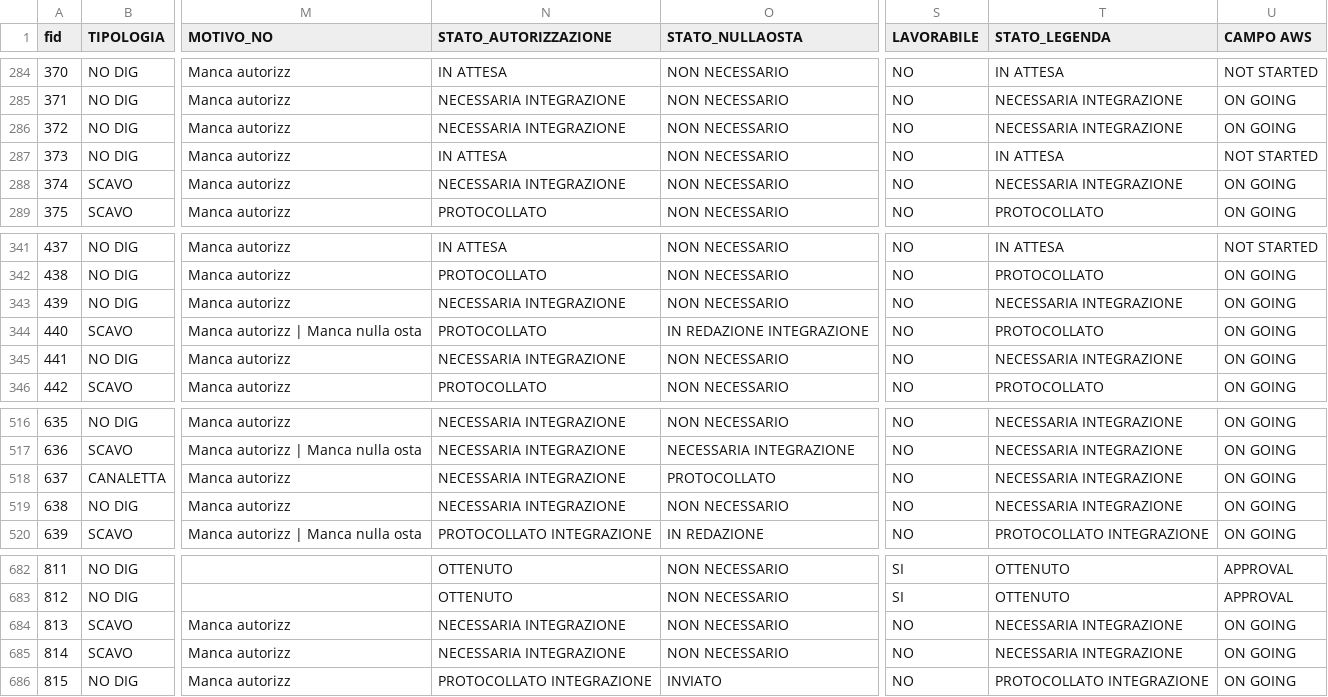
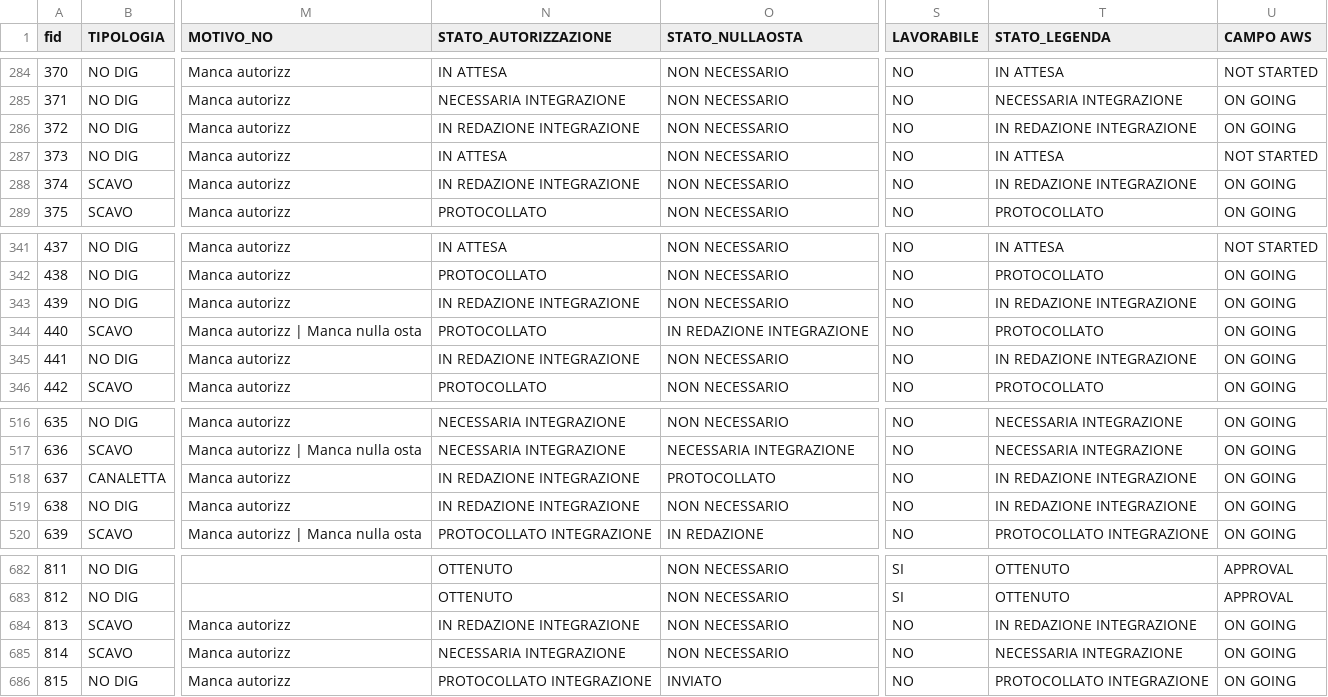
Before and after one commit to ENRI-RDS/dashboard, a CSV file: Riepilogo_progettazione.csv, drawn as a sheet; only a part is shown, gaps mark what is left out; the diff names each change by its address in the sheet, - before the commit and + after, or states it on an @@ line.

Commit message:
Auto-update Riepilogo_progettazione.csv via approvazione admin [skip ci]

```diff
--- a/Riepilogo_progettazione.csv
+++ b/Riepilogo_progettazione.csv
-N286 (STATO_AUTORIZZAZIONE): NECESSARIA INTEGRAZIONE
+N286 (STATO_AUTORIZZAZIONE): IN REDAZIONE INTEGRAZIONE
-T286 (STATO_LEGENDA): NECESSARIA INTEGRAZIONE
+T286 (STATO_LEGENDA): IN REDAZIONE INTEGRAZIONE
-N288 (STATO_AUTORIZZAZIONE): NECESSARIA INTEGRAZIONE
+N288 (STATO_AUTORIZZAZIONE): IN REDAZIONE INTEGRAZIONE
-T288 (STATO_LEGENDA): NECESSARIA INTEGRAZIONE
+T288 (STATO_LEGENDA): IN REDAZIONE INTEGRAZIONE
-N343 (STATO_AUTORIZZAZIONE): NECESSARIA INTEGRAZIONE
+N343 (STATO_AUTORIZZAZIONE): IN REDAZIONE INTEGRAZIONE
-T343 (STATO_LEGENDA): NECESSARIA INTEGRAZIONE
+T343 (STATO_LEGENDA): IN REDAZIONE INTEGRAZIONE
-N345 (STATO_AUTORIZZAZIONE): NECESSARIA INTEGRAZIONE
+N345 (STATO_AUTORIZZAZIONE): IN REDAZIONE INTEGRAZIONE
-T345 (STATO_LEGENDA): NECESSARIA INTEGRAZIONE
+T345 (STATO_LEGENDA): IN REDAZIONE INTEGRAZIONE
-N518:N519 (STATO_AUTORIZZAZIONE): NECESSARIA INTEGRAZIONE
+N518:N519 (STATO_AUTORIZZAZIONE): IN REDAZIONE INTEGRAZIONE
-T518:T519 (STATO_LEGENDA): NECESSARIA INTEGRAZIONE
+T518:T519 (STATO_LEGENDA): IN REDAZIONE INTEGRAZIONE
-N684 (STATO_AUTORIZZAZIONE): NECESSARIA INTEGRAZIONE
+N684 (STATO_AUTORIZZAZIONE): IN REDAZIONE INTEGRAZIONE
-T684 (STATO_LEGENDA): NECESSARIA INTEGRAZIONE
+T684 (STATO_LEGENDA): IN REDAZIONE INTEGRAZIONE
```
